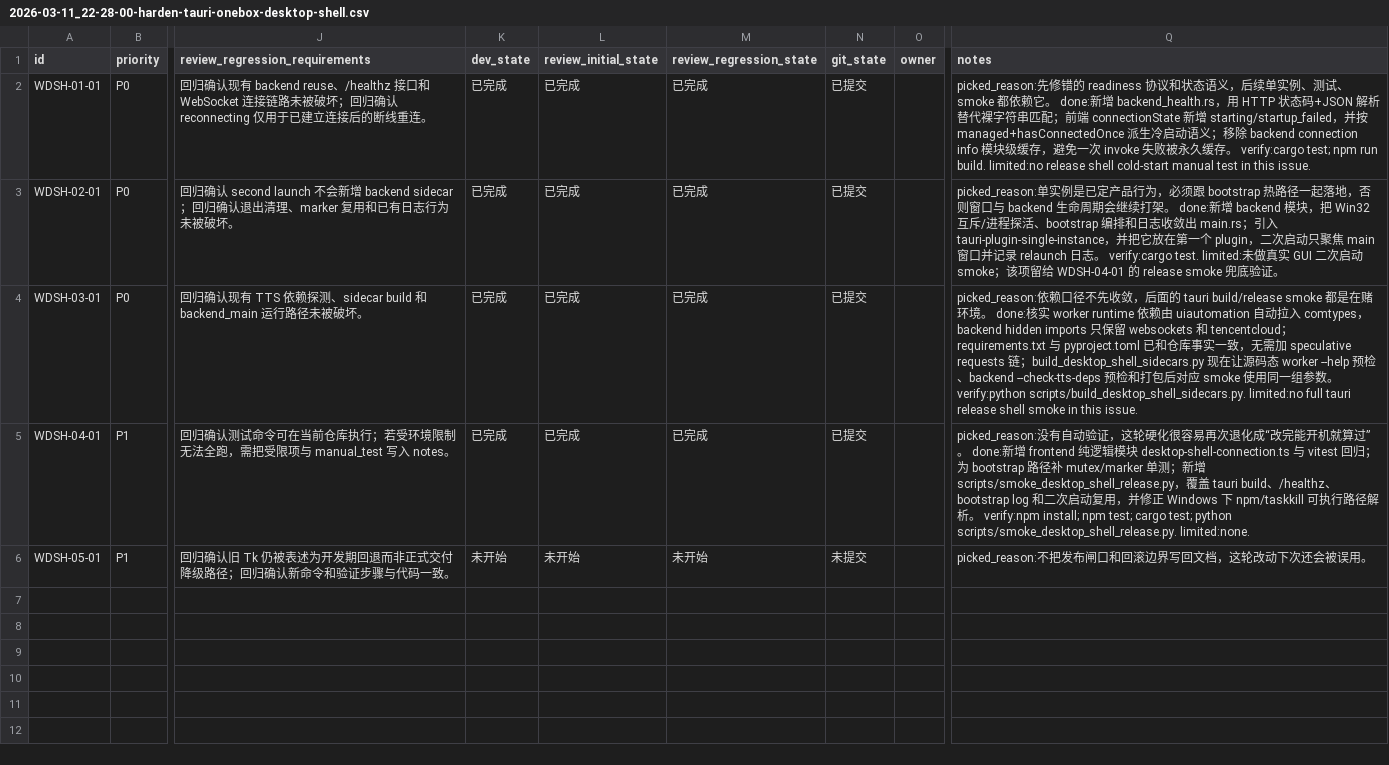
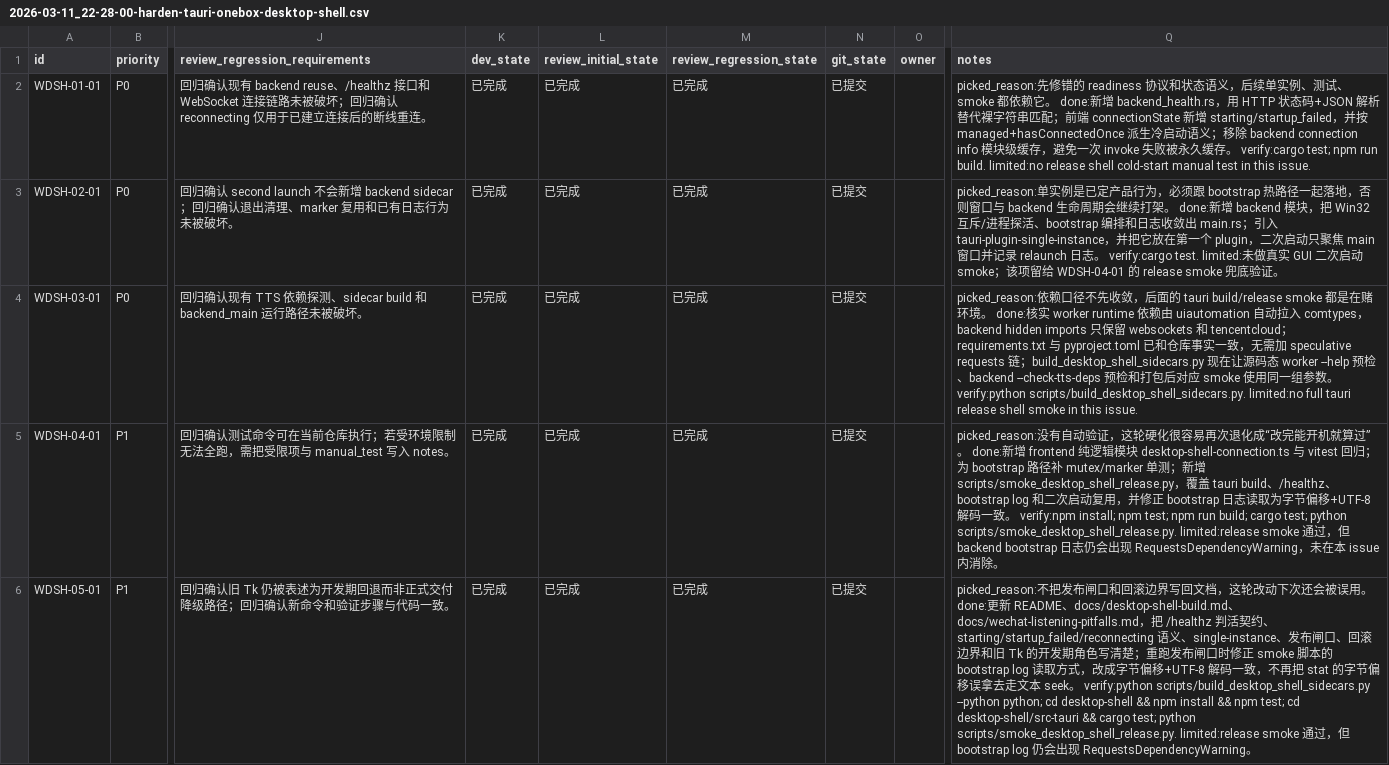
Before and after one commit to Loveyless/wechat-pc-auto, a CSV file: issues/2026-03-11_22-28-00-harden-tauri-onebox-desktop-shell.csv, drawn as a sheet; only a part is shown, gaps mark what is left out; the diff names each change by its address in the sheet, - before the commit and + after, or states it on an @@ line.

Commit message:
document desktop shell release gate

```diff
--- a/issues/2026-03-11_22-28-00-harden-tauri-onebox-desktop-shell.csv
+++ b/issues/2026-03-11_22-28-00-harden-tauri-onebox-desktop-shell.csv
-Q5 (notes): …正 Windows 下 npm/taskkill 可执行路径解析。 verify:npm install; npm test; cargo test; python scripts/smoke_desktop_shell_release.py. limited:none.
+Q5 (notes): …正 bootstrap 日志读取为字节偏移+UTF-8 解码一致。 verify:npm install; npm test; npm run build; cargo test; python scripts/smoke_desktop_shell_release.py. limited:release smoke 通过，但 backend bootstrap 日志仍会出现 RequestsDependencyWarning，未在本 issue 内消除。
-K6 (dev_state): 未开始
+K6 (dev_state): 已完成
-L6 (review_initial_state): 未开始
+L6 (review_initial_state): 已完成
-M6 (review_regression_state): 未开始
+M6 (review_regression_state): 已完成
-N6 (git_state): 未提交
+N6 (git_state): 已提交
-Q6 (notes): …被误用。
+Q6 (notes): …被误用。 done:更新 README、docs/desktop-shell-build.md、docs/wechat-listening-pitfalls.md，把 /healthz 判活契约、starting/startup_failed/reconnecting 语义、single-instance、发布闸口、回滚边界和旧 Tk 的开发期角色写清楚；重跑发布闸口时修正 smoke 脚本的 bootstrap log 读取方式，改成字节偏移+UTF-8 解码一致，不再把 stat 的字节偏移误拿去走文本 seek。 verify:python scripts/build_desktop_shell_sidecars.py --python python; cd desktop-shell && npm install && npm test; cd desktop-shell/src-tauri && cargo test; python scripts/smoke_desktop_shell_release.py. limited:release smoke 通过，但 bootstrap log 仍会出现 RequestsDependencyWarning。
```
Also changed, not shown: 5 other files.
